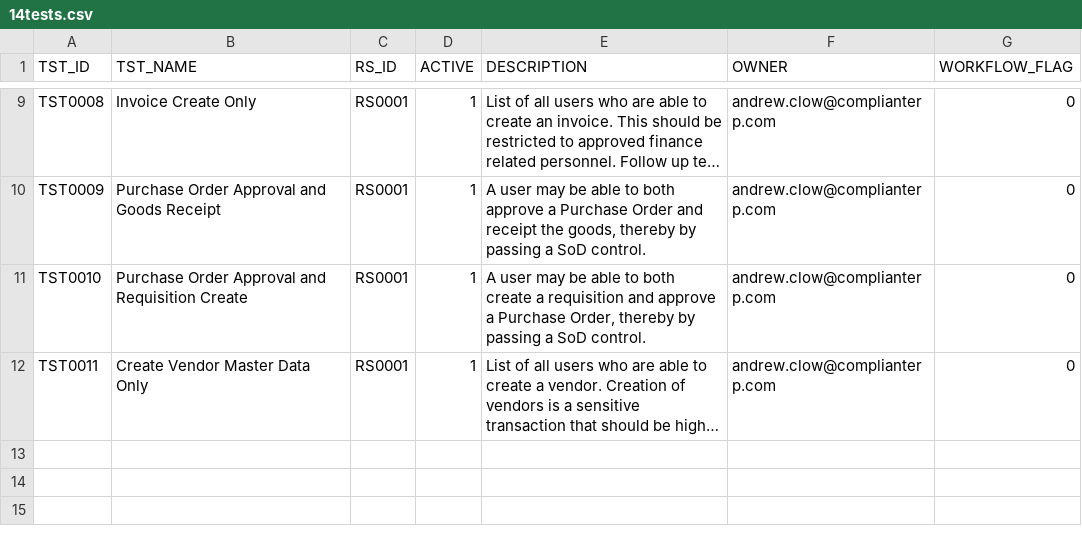
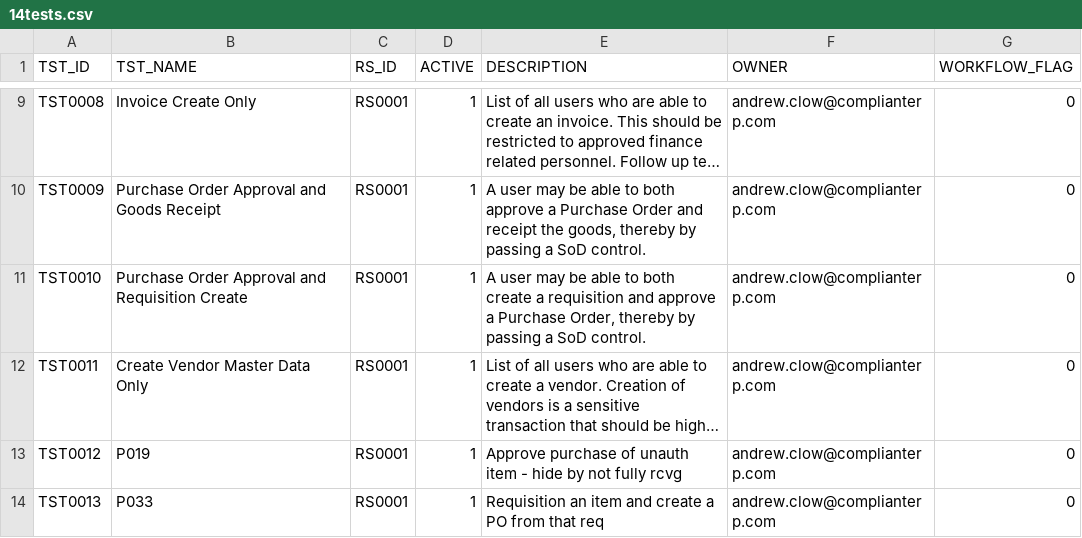
Before and after one commit to complianterp/cerpass, a CSV file: db/src/data/14tests.csv, drawn as a sheet; only a part is shown, gaps mark what is left out; long unchanged cells end in …; the diff names each change by its address in the sheet, - before the commit and + after, or states it on an @@ line.

```diff
--- a/db/src/data/14tests.csv
+++ b/db/src/data/14tests.csv
+row 13: TST0012 | P019 | RS0001 | 1 | Approve purchase of unauth item - hide by not fully rcvg | andrew.clow@complianterp.com | 0
+row 14: TST0013 | P033 | RS0001 | 1 | Requisition an item and create a PO from that req | andrew.clow@complianterp.com | 0
```
Also changed, not shown: db/src/data/11activity.csv, db/src/data/12acttcode.csv, 3 other files.
